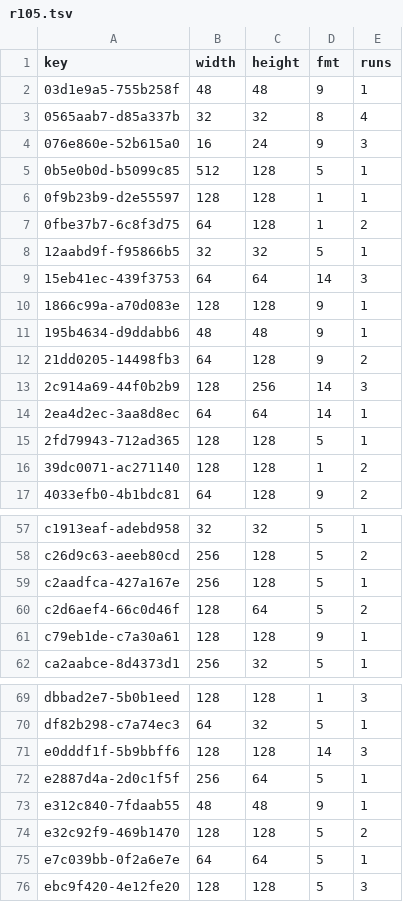
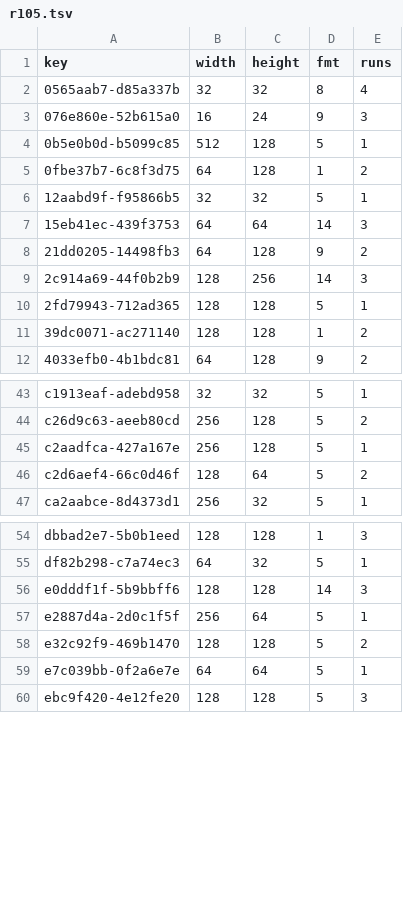
Before and after one commit to Bruceleeto/re4dc, a TSV file: port/dreamcast/tools/d367/vram/resident/r105.tsv, drawn as a sheet; only a part is shown, gaps mark what is left out; the diff covers the shown part only.

```diff
--- a/port/dreamcast/tools/d367/vram/resident/r105.tsv
+++ b/port/dreamcast/tools/d367/vram/resident/r105.tsv
@@ -1,3 +1,2 @@
 key	width	height	fmt	runs
-03d1e9a5-755b258f	48	48	9	1
 0565aab7-d85a337b	32	32	8	4
@@ -5,3 +4,2 @@ key	width	height	fmt	runs
 0b5e0b0d-b5099c85	512	128	5	1
-0f9b23b9-d2e55597	128	128	1	1
 0fbe37b7-6c8f3d75	64	128	1	2
@@ -9,7 +7,4 @@ key	width	height	fmt	runs
 15eb41ec-439f3753	64	64	14	3
-1866c99a-a70d083e	128	128	9	1
-195b4634-d9ddabb6	48	48	9	1
 21dd0205-14498fb3	64	128	9	2
 2c914a69-44f0b2b9	128	256	14	3
-2ea4d2ec-3aa8d8ec	64	64	14	1
 2fd79943-712ad365	128	128	5	1
@@ -60,3 +46,2 @@ c2aadfca-427a167e	256	128	5	1
 c2d6aef4-66c0d46f	128	64	5	2
-c79eb1de-c7a30a61	128	128	9	1
 ca2aabce-8d4373d1	256	32	5	1
@@ -72,3 +57,2 @@ e0dddf1f-5b9bbff6	128	128	14	3
 e2887d4a-2d0c1f5f	256	64	5	1
-e312c840-7fdaab55	48	48	9	1
 e32c92f9-469b1470	128	128	5	2
```
Also changed, not shown: 9 removed rows elsewhere in this file, 3 other files.
